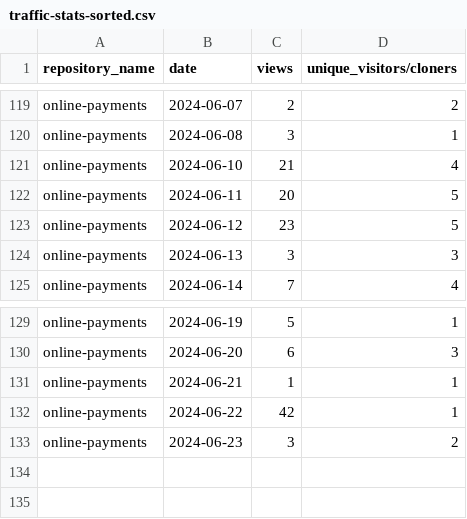
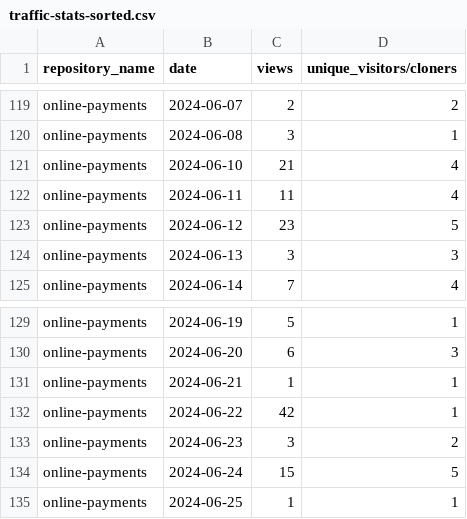
Before and after one commit to jpmorgan-payments/online-payments, a CSV file: metrics/traffic-stats-sorted.csv, drawn as a sheet; only a part is shown, gaps mark what is left out.

```diff
--- a/metrics/traffic-stats-sorted.csv
+++ b/metrics/traffic-stats-sorted.csv
@@ -121,3 +121,3 @@ online-payments,2024-06-08,3,1
 online-payments,2024-06-10,21,4
-online-payments,2024-06-11,20,5
+online-payments,2024-06-11,11,4
 online-payments,2024-06-12,23,5
@@ -133 +133,3 @@ online-payments,2024-06-22,42,1
 online-payments,2024-06-23,3,2
+online-payments,2024-06-24,15,5
+online-payments,2024-06-25,1,1
```
Also changed, not shown: metrics/clone-stats-sorted.csv, metrics/clone-stats.csv, 3 other files.
